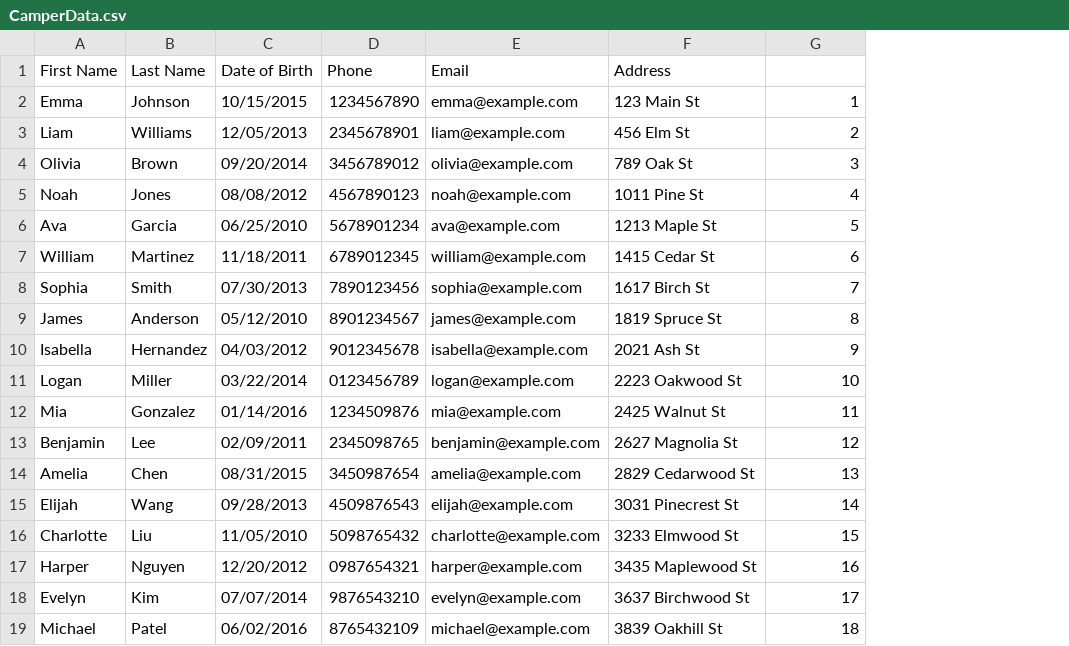
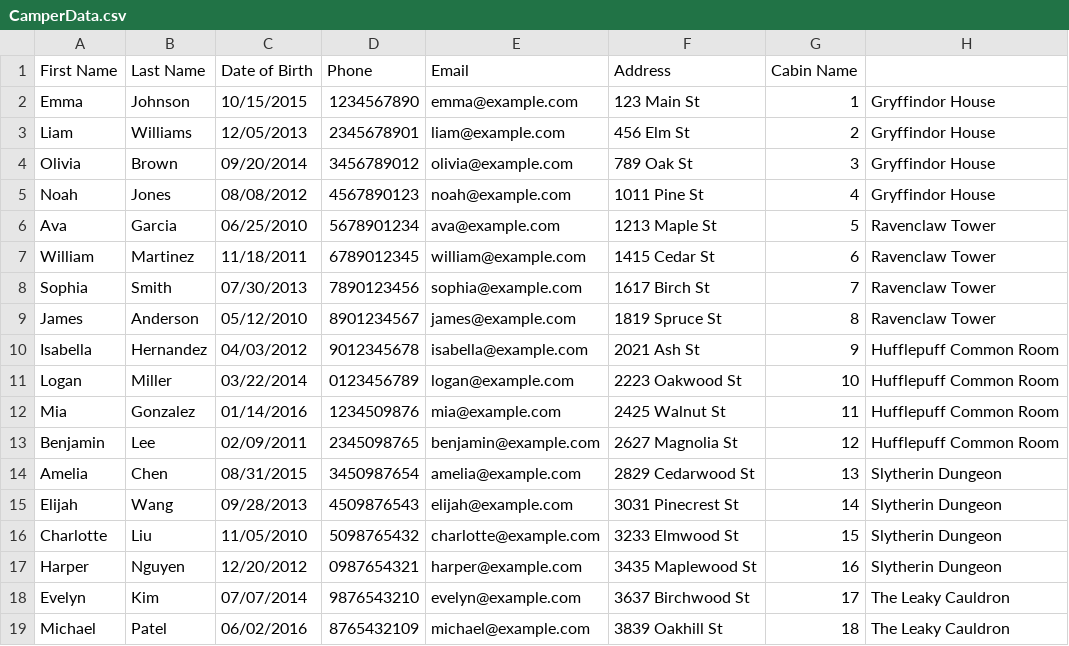
Before and after one commit to msgregorsamsa/Camp_Sleepaway_SOVA, a CSV file: Camp_Sleepaway_SOVA_A/Camp_Sleepaway_SOVA_A/CamperData.csv, drawn as a sheet; the diff names each change by its address in the sheet, - before the commit and + after, or states it on an @@ line.

```diff
--- a/Camp_Sleepaway_SOVA_A/Camp_Sleepaway_SOVA_A/CamperData.csv
+++ b/Camp_Sleepaway_SOVA_A/Camp_Sleepaway_SOVA_A/CamperData.csv
+column H, rows 2-19: Gryffindor House | Gryffindor House | Gryffindor House | Gryffindor House | Ravenclaw Tower | Ravenclaw Tower | Ravenclaw Tower | Ravenclaw Tower | Hufflepuff Common Room | Hufflepuff Common Room | Hufflepuff Common Room | Hufflepuff Common Room | Slytherin Dungeon | Slytherin Dungeon | Slytherin Dungeon | Slytherin Dungeon | The Leaky Cauldron | The Leaky Cauldron
-G1: (empty)
+G1: Cabin Name
```
Also changed, not shown: Camp_Sleepaway_SOVA_A/Camp_Sleepaway_SOVA_A/CounselorData.csv, 4 other files.
